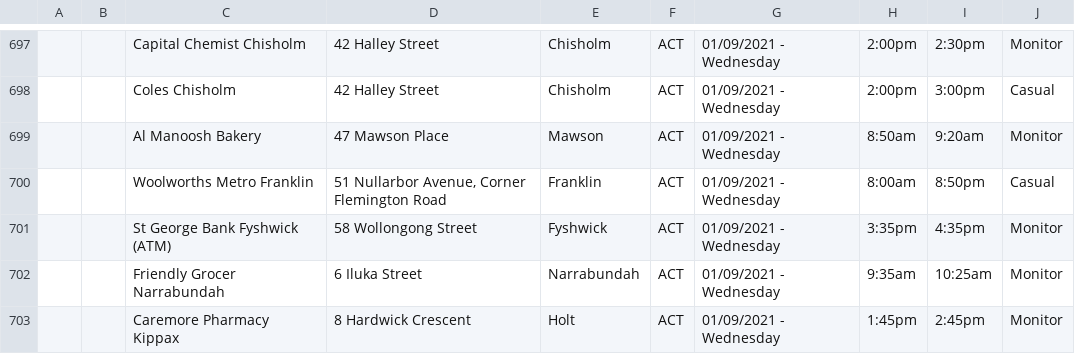
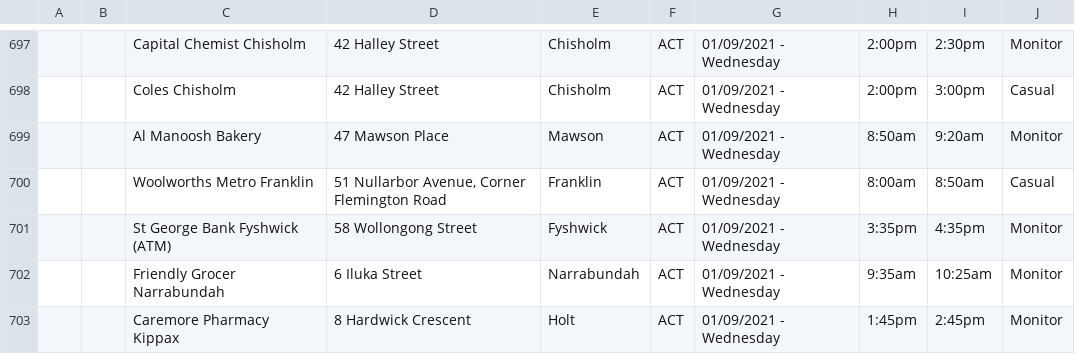
Before and after one commit to kwauchope/act-covid-rss, a CSV file: exposures.csv, drawn as a sheet; only a part is shown, gaps mark what is left out.

```diff
--- a/exposures.csv
+++ b/exposures.csv
@@ -699,3 +699,3 @@
 ,,"Al Manoosh Bakery","47 Mawson Place","Mawson","ACT","01/09/2021 - Wednesday",8:50am,9:20am,"Monitor"
-,,"Woolworths Metro Franklin","51 Nullarbor Avenue, Corner Flemington Road","Franklin","ACT","01/09/2021 - Wednesday",8:00am,8:50pm,"Casual"
+,,"Woolworths Metro Franklin","51 Nullarbor Avenue, Corner Flemington Road","Franklin","ACT","01/09/2021 - Wednesday",8:00am,8:50am,"Casual"
 ,,"St George Bank Fyshwick (ATM)","58 Wollongong Street","Fyshwick","ACT","01/09/2021 - Wednesday",3:35pm,4:35pm,"Monitor"
```
Also changed, not shown: 3 other files.
